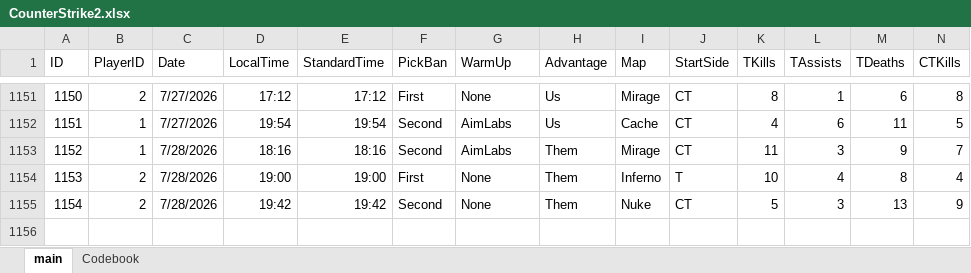
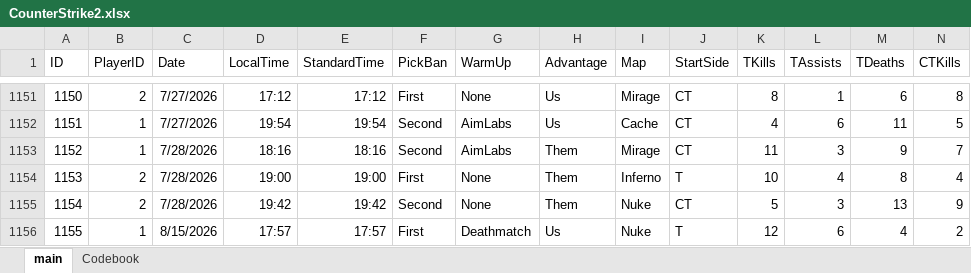
Before and after one commit to HardWare68/HardWareWebsite, an Excel workbook: datasets/xlsx/CounterStrike2.xlsx, sheet main, drawn as a sheet; only a part is shown, gaps mark what is left out; values as stored, in another font and other column widths than the file's, no borders; table styles not drawn; rows hold the shown columns only; the diff names each change by its address in the sheet, - before the commit and + after, or states it on an @@ line.

```diff
--- a/datasets/xlsx/CounterStrike2.xlsx (sheet main)
+++ b/datasets/xlsx/CounterStrike2.xlsx (sheet main)
+row 1156: 1155 | 1 | 8/15/2026 | 17:57 | 17:57 | First | Deathmatch | Us | Nuke | T | 12 | 6 | 4 | 2
```
Also changed, not shown: datasets/xlsx/CSFaceit.xlsx.
